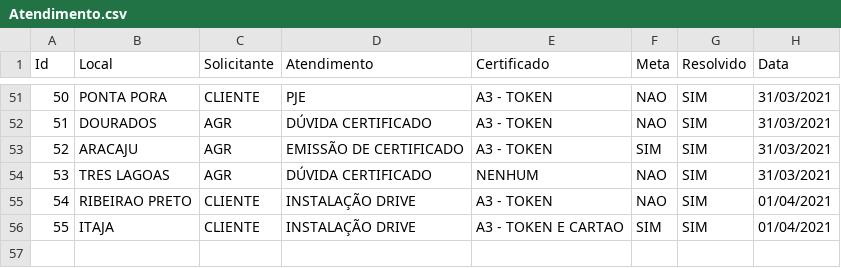
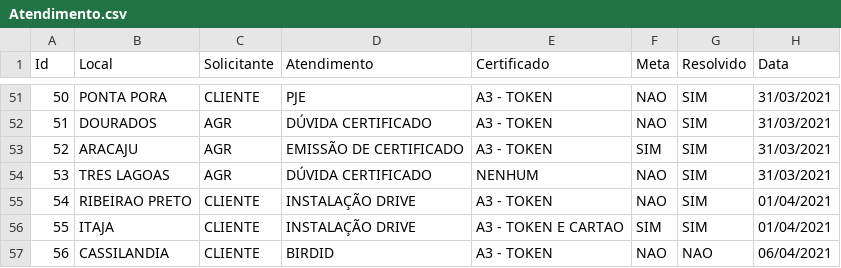
Before and after one commit to EvaldoFilho098/Projeto_Atendimento, a CSV file: Atendimento.csv, drawn as a sheet; only a part is shown, gaps mark what is left out; the diff names each change by its address in the sheet, - before the commit and + after, or states it on an @@ line.

Commit message:
Enfase nos Atendimentos no Dia

```diff
--- a/Atendimento.csv
+++ b/Atendimento.csv
+row 57: 56 | CASSILANDIA | CLIENTE | BIRDID | A3 - TOKEN | NAO | NAO | 06/04/2021
```
Also changed, not shown: 2 other files.
